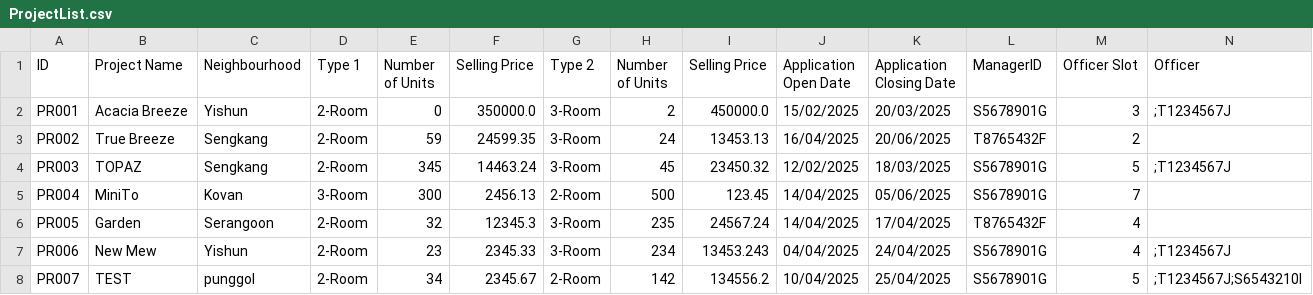
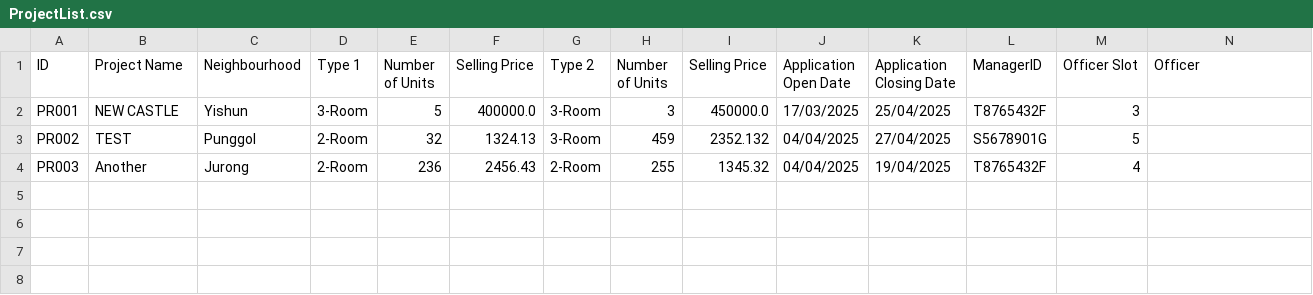
Before and after one commit to zenkang/BTOproject, a CSV file: src/data/ProjectList.csv, drawn as a sheet; only a part is shown; rows hold the shown columns only; the diff names each change by its address in the sheet, - before the commit and + after, or states it on an @@ line.

```diff
--- a/src/data/ProjectList.csv
+++ b/src/data/ProjectList.csv
-B2 (Project Name): Acacia Breeze
+B2 (Project Name): NEW CASTLE
-D2 (Type 1): 2-Room
+D2 (Type 1): 3-Room
-E2 (Number of Units): 0
+E2 (Number of Units): 5
-F2 (Selling Price): 350000.0
+F2 (Selling Price): 400000.0
-H2 (Number of Units): 2
+H2 (Number of Units): 3
-J2 (Application Open Date): 15/02/2025
+J2 (Application Open Date): 17/03/2025
-K2 (Application Closing Date): 20/03/2025
+K2 (Application Closing Date): 25/04/2025
-L2 (ManagerID): S5678901G
+L2 (ManagerID): T8765432F
-N2 (Officer): ;T1234567J
+N2 (Officer): (empty)
-B3 (Project Name): True Breeze
+B3 (Project Name): TEST
-C3 (Neighbourhood): Sengkang
+C3 (Neighbourhood): Punggol
-E3 (Number of Units): 59
+E3 (Number of Units): 32
-F3 (Selling Price): 24599.35
+F3 (Selling Price): 1324.13
-H3 (Number of Units): 24
+H3 (Number of Units): 459
-I3 (Selling Price): 13453.13
+I3 (Selling Price): 2352.132
-J3 (Application Open Date): 16/04/2025
+J3 (Application Open Date): 04/04/2025
-K3 (Application Closing Date): 20/06/2025
+K3 (Application Closing Date): 27/04/2025
-L3 (ManagerID): T8765432F
+L3 (ManagerID): S5678901G
-M3 (Officer Slot): 2
+M3 (Officer Slot): 5
-B4 (Project Name): TOPAZ
+B4 (Project Name): Another
-C4 (Neighbourhood): Sengkang
+C4 (Neighbourhood): Jurong
-E4 (Number of Units): 345
+E4 (Number of Units): 236
-F4 (Selling Price): 14463.24
+F4 (Selling Price): 2456.43
-G4 (Type 2): 3-Room
+G4 (Type 2): 2-Room
-H4 (Number of Units): 45
+H4 (Number of Units): 255
-I4 (Selling Price): 23450.32
+I4 (Selling Price): 1345.32
-J4 (Application Open Date): 12/02/2025
+J4 (Application Open Date): 04/04/2025
-K4 (Application Closing Date): 18/03/2025
+K4 (Application Closing Date): 19/04/2025
-L4 (ManagerID): S5678901G
+L4 (ManagerID): T8765432F
-M4 (Officer Slot): 5
+M4 (Officer Slot): 4
-N4 (Officer): ;T1234567J
+N4 (Officer): (empty)
-row 5: PR004 | MiniTo | Kovan | 3-Room | 300 | 2456.13 | 2-Room | 500 | 123.45 | 14/04/2025 | 05/06/2025 | S5678901G | 7
-row 6: PR005 | Garden | Serangoon | 2-Room | 32 | 12345.3 | 3-Room | 235 | 24567.24 | 14/04/2025 | 17/04/2025 | T8765432F | 4
-row 7: PR006 | New Mew | Yishun | 2-Room | 23 | 2345.33 | 3-Room | 234 | 13453.243 | 04/04/2025 | 24/04/2025 | S5678901G | 4 | ;T1234567J
-row 8: PR007 | TEST | punggol | 2-Room | 34 | 2345.67 | 2-Room | 142 | 134556.2 | 10/04/2025 | 25/04/2025 | S5678901G | 5 | ;T1234567J;S6543210I
```
Also changed, not shown: 7 other files.
